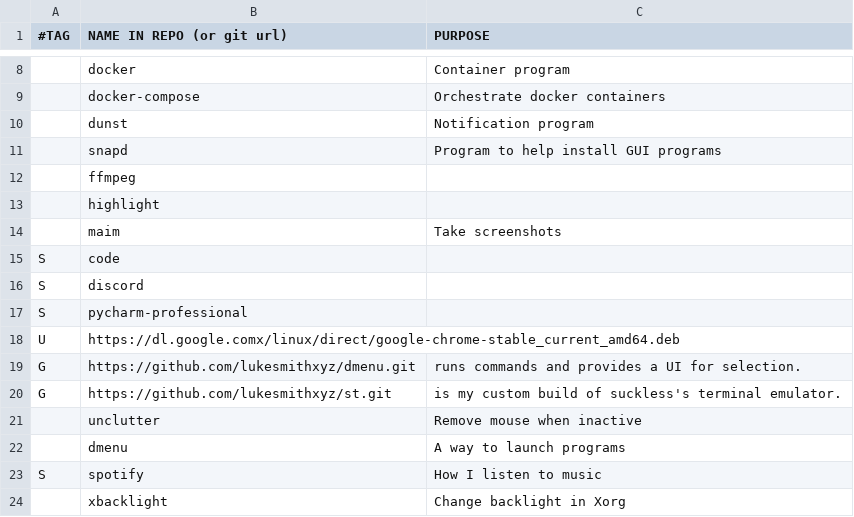
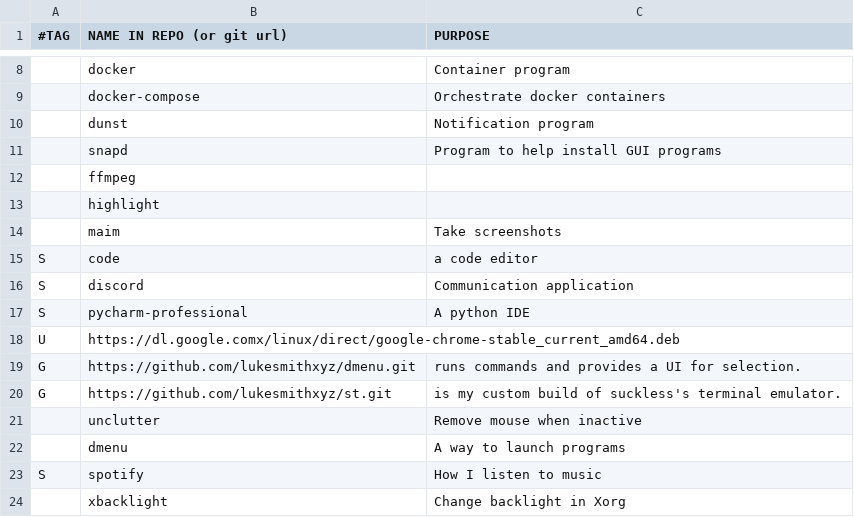
Before and after one commit to rescenic/system-bootstrap, a CSV file: ubuntu_programs.csv, drawn as a sheet; only a part is shown, gaps mark what is left out; the diff names each change by its address in the sheet, - before the commit and + after, or states it on an @@ line.

Commit message:
Update ubuntu_programs.csv

```diff
--- a/ubuntu_programs.csv
+++ b/ubuntu_programs.csv
-C15 (PURPOSE): (empty)
+C15 (PURPOSE): a code editor
-C16 (PURPOSE): (empty)
+C16 (PURPOSE): Communication application
-C17 (PURPOSE): (empty)
+C17 (PURPOSE): A python IDE
```
